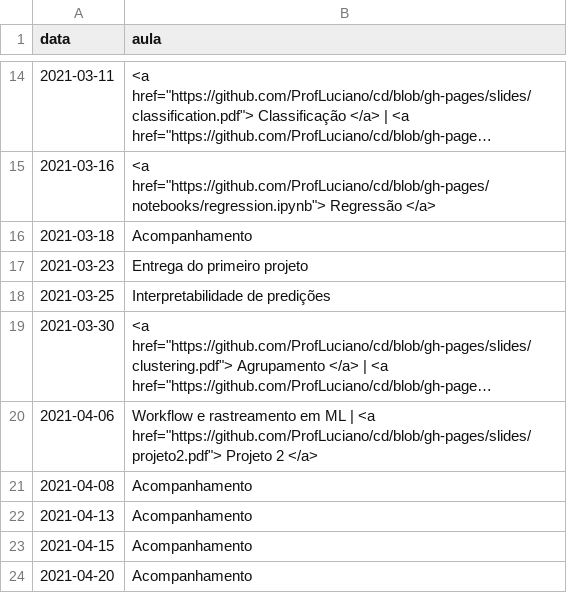
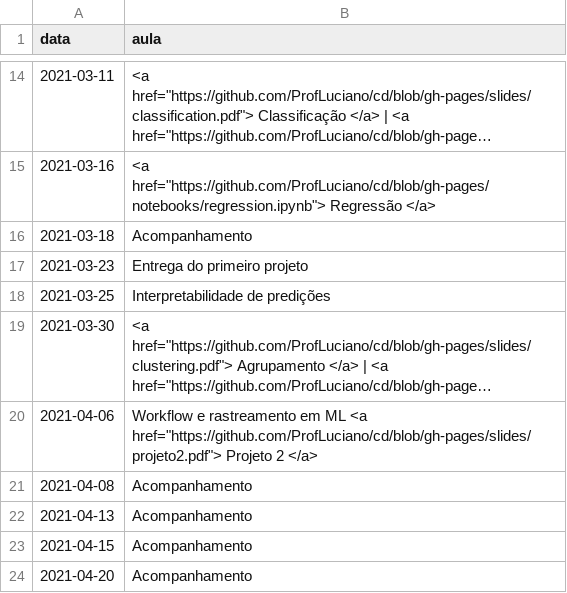
Before and after one commit to ProfLuciano/cd, a CSV file: pages/data.csv, drawn as a sheet; only a part is shown, gaps mark what is left out; long unchanged cells end in …; the diff names each change by its address in the sheet, - before the commit and + after, or states it on an @@ line.

Commit message:
updating schedule

```diff
--- a/pages/data.csv
+++ b/pages/data.csv
-B20 (aula): …em ML | <a href="https://github.com/ProfLuciano/cd/blob/gh-pages/slides/projeto2.pdf">…
+B20 (aula): …em ML <a href="https://github.com/ProfLuciano/cd/blob/gh-pages/slides/projeto2.pdf">…
```
